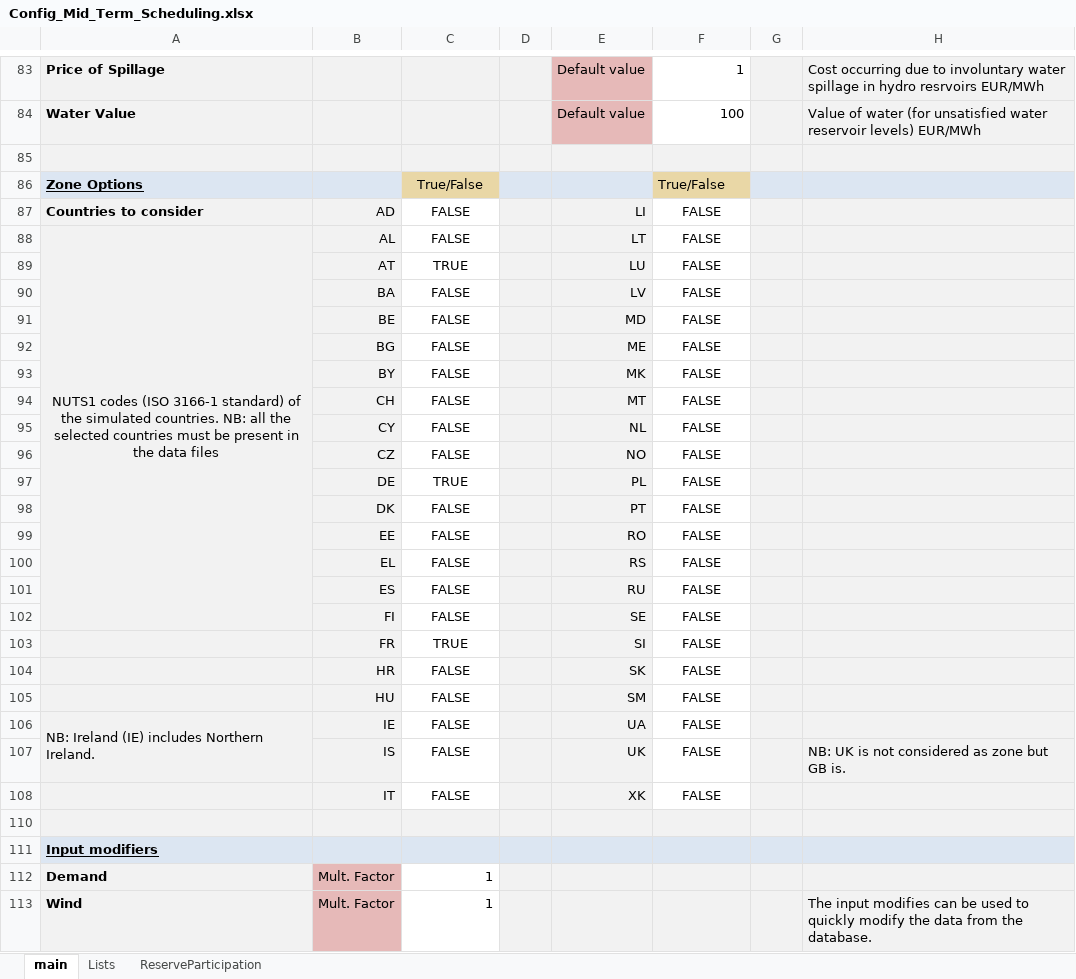
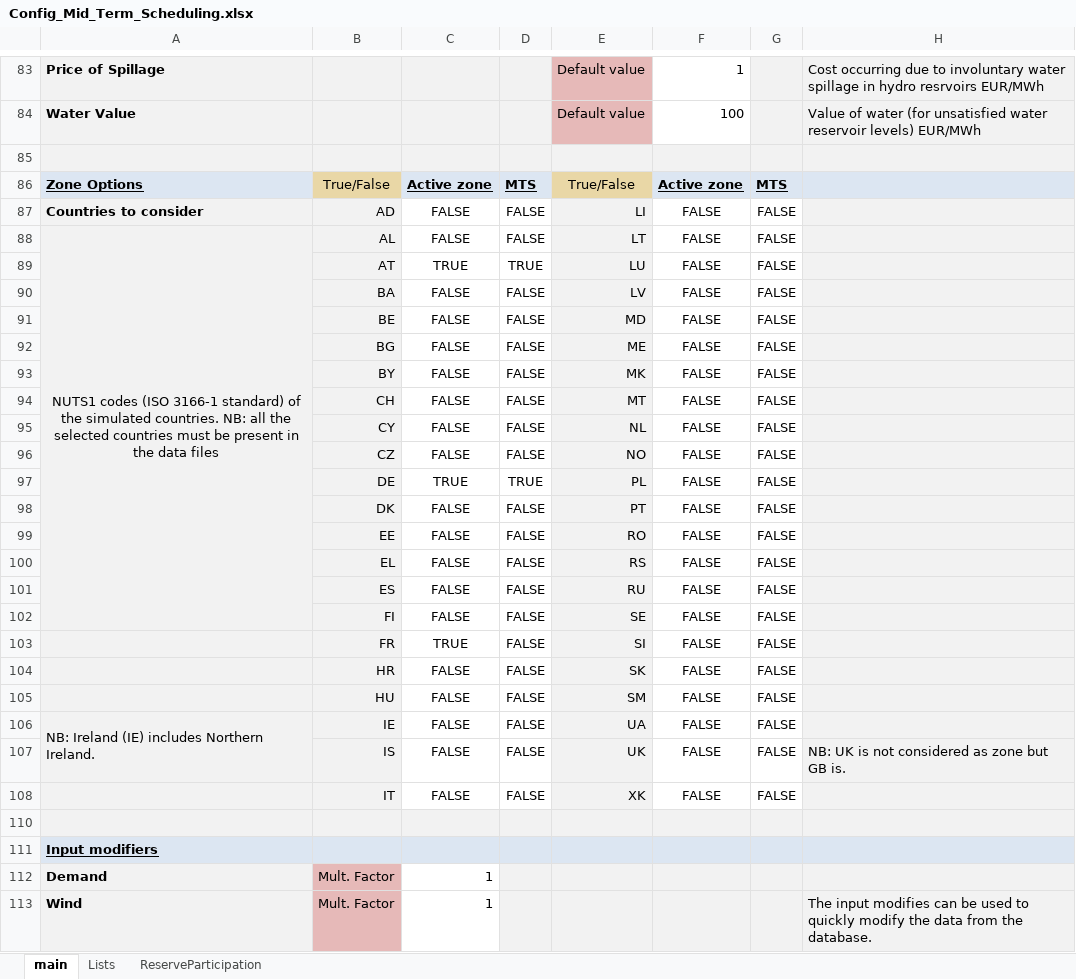
Before and after one commit to energy-modelling-toolkit/Dispa-SET, an Excel workbook: ConfigFiles/Config_Mid_Term_Scheduling.xlsx, sheet main, drawn as a sheet; only a part is shown, gaps mark what is left out; values as stored, in another font and other column widths than the file's, no borders; conditional formats not drawn; removed rows and columns are numbered as before the commit, all else as after; the diff covers the shown part only; the diff names each change by its address in the sheet, - before the commit and + after, or states it on an @@ line.

Commit message:
Duplicate functions now removed from the Build_full_simulation, MTS Zones called directly from the config file

```diff
--- a/ConfigFiles/Config_Mid_Term_Scheduling.xlsx (sheet main)
+++ b/ConfigFiles/Config_Mid_Term_Scheduling.xlsx (sheet main)
-row 86: Zone Options |  | True/False |  |  | True/False
+row 86: Zone Options | True/False | Active zone | MTS | True/False | Active zone | MTS
-D87:D88: (empty)
+D87:D88: FALSE
-D87:D108 fill: #F2F2F2
+D87:D108 fill: none
-G87:G108: (empty)
+G87:G108: FALSE
-G87:G108 fill: #F2F2F2
+G87:G108 fill: none
-D89: (empty)
+D89: TRUE
-D90:D96: (empty)
+D90:D96: FALSE
-D97: (empty)
+D97: TRUE
-D98:D108: (empty)
+D98:D108: FALSE
```
Also changed, not shown: 5 added rows elsewhere in this sheet, 4 other files.
